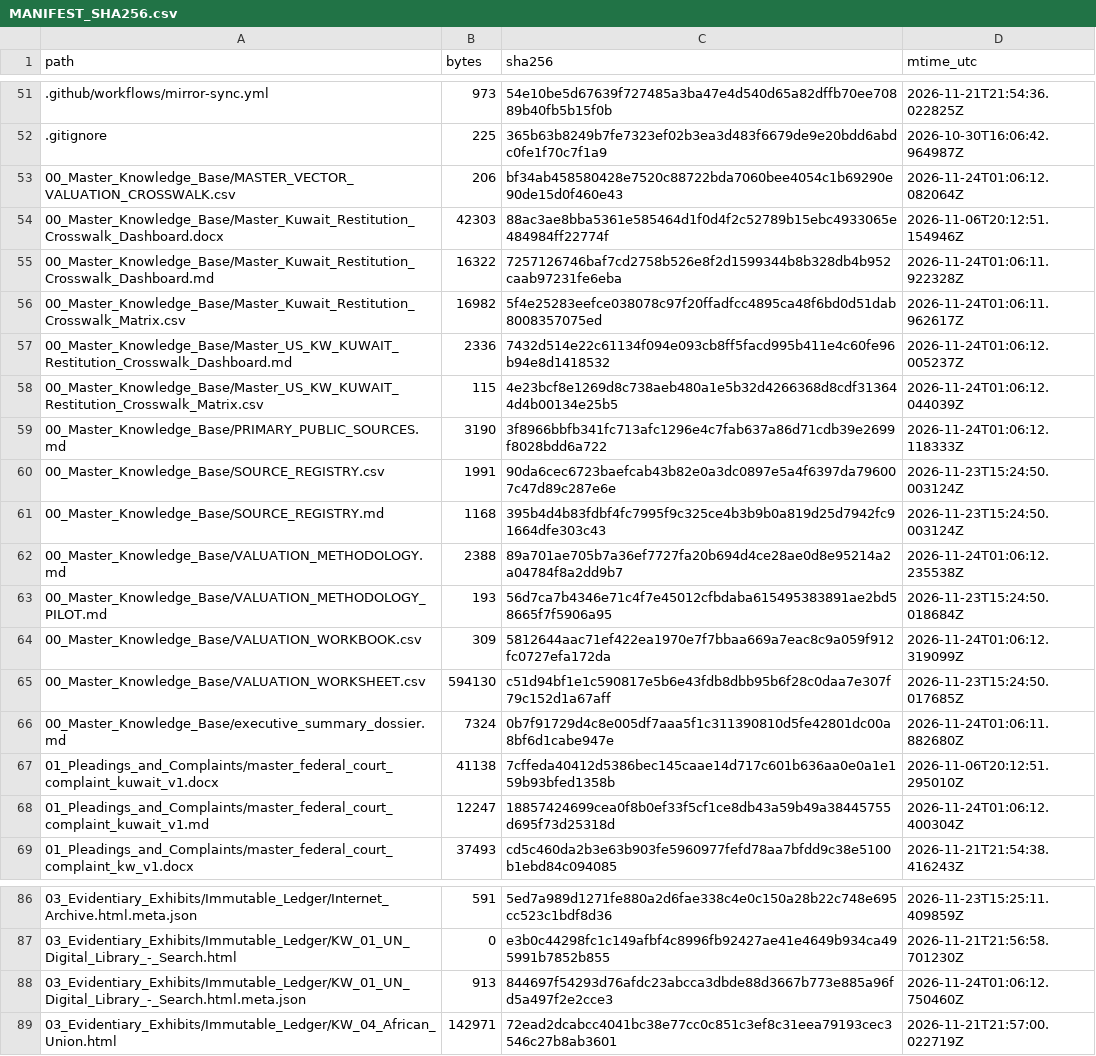
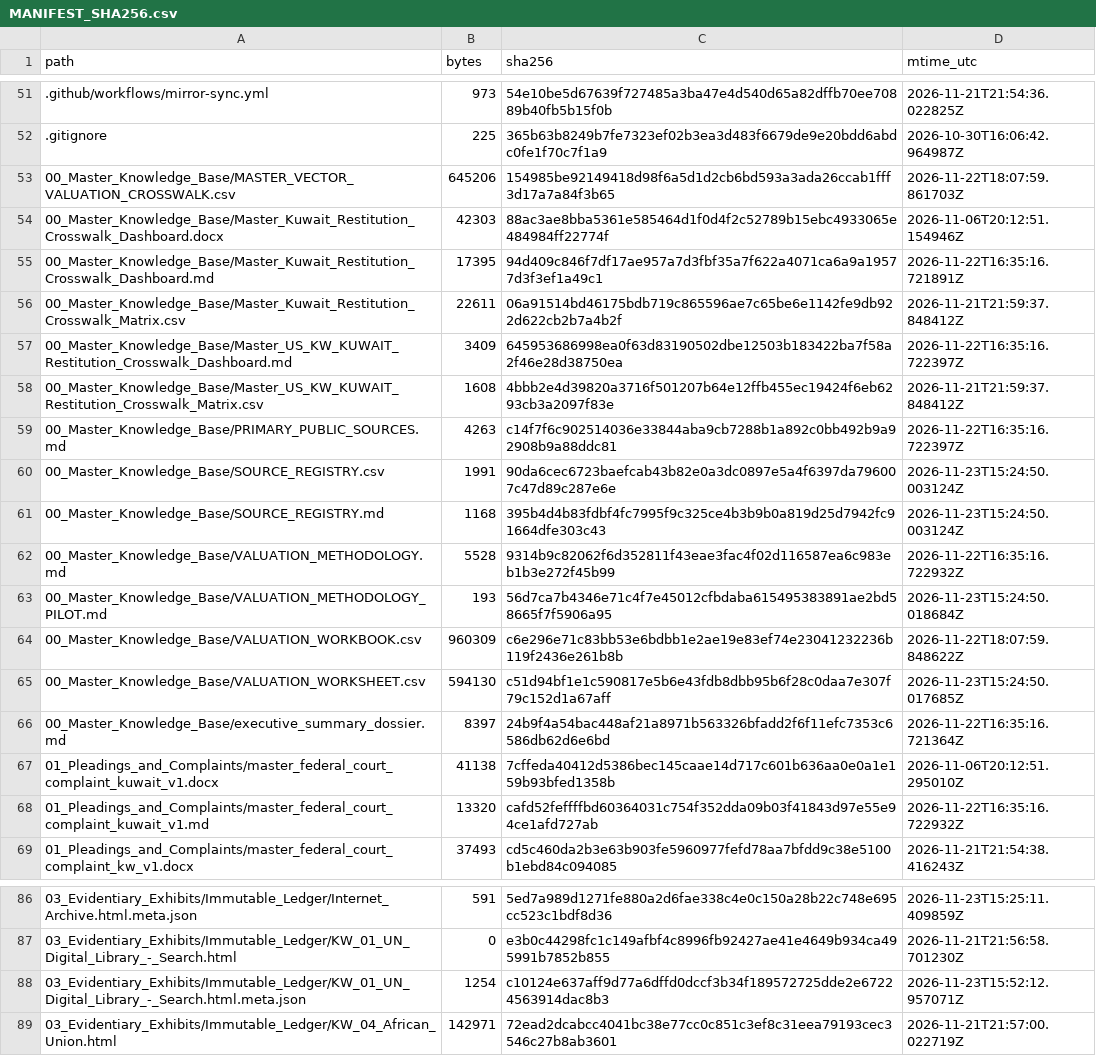
Before and after one commit to GlobalRestitutionAlliance/asia-us-kw-kuwait-master-litigation, a CSV file: 99_Archives_and_Manifests/MANIFEST_SHA256.csv, drawn as a sheet; only a part is shown, gaps mark what is left out; the diff covers the shown part only.

```diff
--- a/99_Archives_and_Manifests/MANIFEST_SHA256.csv
+++ b/99_Archives_and_Manifests/MANIFEST_SHA256.csv
@@ -52,18 +52,18 @@ path,bytes,sha256,mtime_utc
 .gitignore,225,365b63b8249b7fe7323ef02b3ea3d483f6679de9e20bdd6abdc0fe1f70c7f1a9,2026-10-30T16:06:42.964987Z
-00_Master_Knowledge_Base/MASTER_VECTOR_VALUATION_CROSSWALK.csv,206,bf34ab458580428e7520c88722bda7060bee4054c1b69290e90de15d0f460e43,2026-11-24T01:06:12.082064Z
+00_Master_Knowledge_Base/MASTER_VECTOR_VALUATION_CROSSWALK.csv,645206,154985be92149418d98f6a5d1d2cb6bd593a3ada26ccab1fff3d17a7a84f3b65,2026-11-22T18:07:59.861703Z
 00_Master_Knowledge_Base/Master_Kuwait_Restitution_Crosswalk_Dashboard.docx,42303,88ac3ae8bba5361e585464d1f0d4f2c52789b15ebc4933065e484984ff22774f,2026-11-06T20:12:51.154946Z
-00_Master_Knowledge_Base/Master_Kuwait_Restitution_Crosswalk_Dashboard.md,16322,7257126746baf7cd2758b526e8f2d1599344b8b328db4b952caab97231fe6eba,2026-11-24T01:06:11.922328Z
-00_Master_Knowledge_Base/Master_Kuwait_Restitution_Crosswalk_Matrix.csv,16982,5f4e25283eefce038078c97f20ffadfcc4895ca48f6bd0d51dab8008357075ed,2026-11-24T01:06:11.962617Z
-00_Master_Knowledge_Base/Master_US_KW_KUWAIT_Restitution_Crosswalk_Dashboard.md,2336,7432d514e22c61134f094e093cb8ff5facd995b411e4c60fe96b94e8d1418532,2026-11-24T01:06:12.005237Z
-00_Master_Knowledge_Base/Master_US_KW_KUWAIT_Restitution_Crosswalk_Matrix.csv,115,4e23bcf8e1269d8c738aeb480a1e5b32d4266368d8cdf313644d4b00134e25b5,2026-11-24T01:06:12.044039Z
-00_Master_Knowledge_Base/PRIMARY_PUBLIC_SOURCES.md,3190,3f8966bbfb341fc713afc1296e4c7fab637a86d71cdb39e2699f8028bdd6a722,2026-11-24T01:06:12.118333Z
+00_Master_Knowledge_Base/Master_Kuwait_Restitution_Crosswalk_Dashboard.md,17395,94d409c846f7df17ae957a7d3fbf35a7f622a4071ca6a9a19577d3f3ef1a49c1,2026-11-22T16:35:16.721891Z
+00_Master_Knowledge_Base/Master_Kuwait_Restitution_Crosswalk_Matrix.csv,22611,06a91514bd46175bdb719c865596ae7c65be6e1142fe9db922d622cb2b7a4b2f,2026-11-21T21:59:37.848412Z
+00_Master_Knowledge_Base/Master_US_KW_KUWAIT_Restitution_Crosswalk_Dashboard.md,3409,645953686998ea0f63d83190502dbe12503b183422ba7f58a2f46e28d38750ea,2026-11-22T16:35:16.722397Z
+00_Master_Knowledge_Base/Master_US_KW_KUWAIT_Restitution_Crosswalk_Matrix.csv,1608,4bbb2e4d39820a3716f501207b64e12ffb455ec19424f6eb6293cb3a2097f83e,2026-11-21T21:59:37.848412Z
+00_Master_Knowledge_Base/PRIMARY_PUBLIC_SOURCES.md,4263,c14f7f6c902514036e33844aba9cb7288b1a892c0bb492b9a92908b9a88ddc81,2026-11-22T16:35:16.722397Z
 00_Master_Knowledge_Base/SOURCE_REGISTRY.csv,1991,90da6cec6723baefcab43b82e0a3dc0897e5a4f6397da796007c47d89c287e6e,2026-11-23T15:24:50.003124Z
 00_Master_Knowledge_Base/SOURCE_REGISTRY.md,1168,395b4d4b83fdbf4fc7995f9c325ce4b3b9b0a819d25d7942fc91664dfe303c43,2026-11-23T15:24:50.003124Z
-00_Master_Knowledge_Base/VALUATION_METHODOLOGY.md,2388,89a701ae705b7a36ef7727fa20b694d4ce28ae0d8e95214a2a04784f8a2dd9b7,2026-11-24T01:06:12.235538Z
+00_Master_Knowledge_Base/VALUATION_METHODOLOGY.md,5528,9314b9c82062f6d352811f43eae3fac4f02d116587ea6c983eb1b3e272f45b99,2026-11-22T16:35:16.722932Z
 00_Master_Knowledge_Base/VALUATION_METHODOLOGY_PILOT.md,193,56d7ca7b4346e71c4f7e45012cfbdaba615495383891ae2bd58665f7f5906a95,2026-11-23T15:24:50.018684Z
-00_Master_Knowledge_Base/VALUATION_WORKBOOK.csv,309,5812644aac71ef422ea1970e7f7bbaa669a7eac8c9a059f912fc0727efa172da,2026-11-24T01:06:12.319099Z
+00_Master_Knowledge_Base/VALUATION_WORKBOOK.csv,960309,c6e296e71c83bb53e6bdbb1e2ae19e83ef74e23041232236b119f2436e261b8b,2026-11-22T18:07:59.848622Z
 00_Master_Knowledge_Base/VALUATION_WORKSHEET.csv,594130,c51d94bf1e1c590817e5b6e43fdb8dbb95b6f28c0daa7e307f79c152d1a67aff,2026-11-23T15:24:50.017685Z
-00_Master_Knowledge_Base/executive_summary_dossier.md,7324,0b7f91729d4c8e005df7aaa5f1c311390810d5fe42801dc00a8bf6d1cabe947e,2026-11-24T01:06:11.882680Z
+00_Master_Knowledge_Base/executive_summary_dossier.md,8397,24b9f4a54bac448af21a8971b563326bfadd2f6f11efc7353c6586db62d6e6bd,2026-11-22T16:35:16.721364Z
 01_Pleadings_and_Complaints/master_federal_court_complaint_kuwait_v1.docx,41138,7cffeda40412d5386bec145caae14d717c601b636aa0e0a1e159b93bfed1358b,2026-11-06T20:12:51.295010Z
-01_Pleadings_and_Complaints/master_federal_court_complaint_kuwait_v1.md,12247,18857424699cea0f8b0ef33f5cf1ce8db43a59b49a38445755d695f73d25318d,2026-11-24T01:06:12.400304Z
+01_Pleadings_and_Complaints/master_federal_court_complaint_kuwait_v1.md,13320,cafd52feffffbd60364031c754f352dda09b03f41843d97e55e94ce1afd727ab,2026-11-22T16:35:16.722932Z
 01_Pleadings_and_Complaints/master_federal_court_complaint_kw_v1.docx,37493,cd5c460da2b3e63b903fe5960977fefd78aa7bfdd9c38e5100b1ebd84c094085,2026-11-21T21:54:38.416243Z
@@ -87,3 +87,3 @@ path,bytes,sha256,mtime_utc
 03_Evidentiary_Exhibits/Immutable_Ledger/KW_01_UN_Digital_Library_-_Search.html,0,e3b0c44298fc1c149afbf4c8996fb92427ae41e4649b934ca495991b7852b855,2026-11-21T21:56:58.701230Z
-03_Evidentiary_Exhibits/Immutable_Ledger/KW_01_UN_Digital_Library_-_Search.html.meta.json,913,844697f54293d76afdc23abcca3dbde88d3667b773e885a96fd5a497f2e2cce3,2026-11-24T01:06:12.750460Z
+03_Evidentiary_Exhibits/Immutable_Ledger/KW_01_UN_Digital_Library_-_Search.html.meta.json,1254,c10124e637aff9d77a6dffd0dccf3b34f189572725dde2e67224563914dac8b3,2026-11-23T15:52:12.957071Z
 03_Evidentiary_Exhibits/Immutable_Ledger/KW_04_African_Union.html,142971,72ead2dcabcc4041bc38e77cc0c851c3ef8c31eea79193cec3546c27b8ab3601,2026-11-21T21:57:00.022719Z
```
Also changed, not shown: 32 edited cells elsewhere in this file, 00_Master_Knowledge_Base/Master_Kuwait_Restitution_Crosswalk_Matrix.csv, 21 other files.
